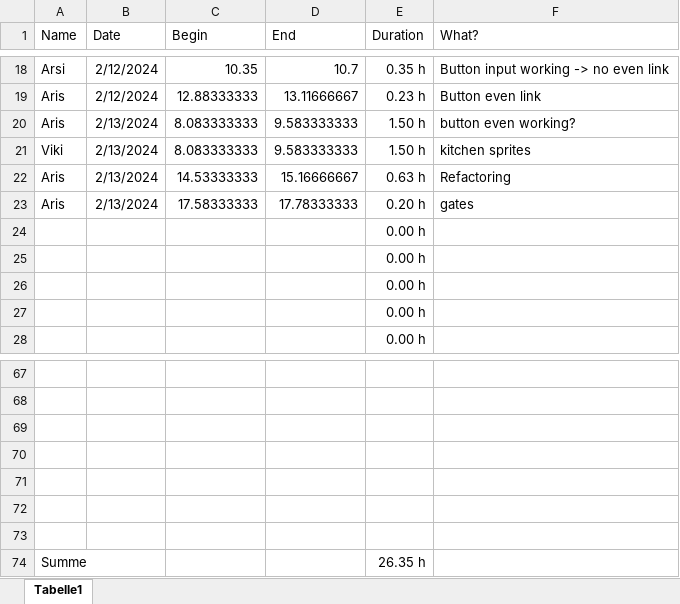
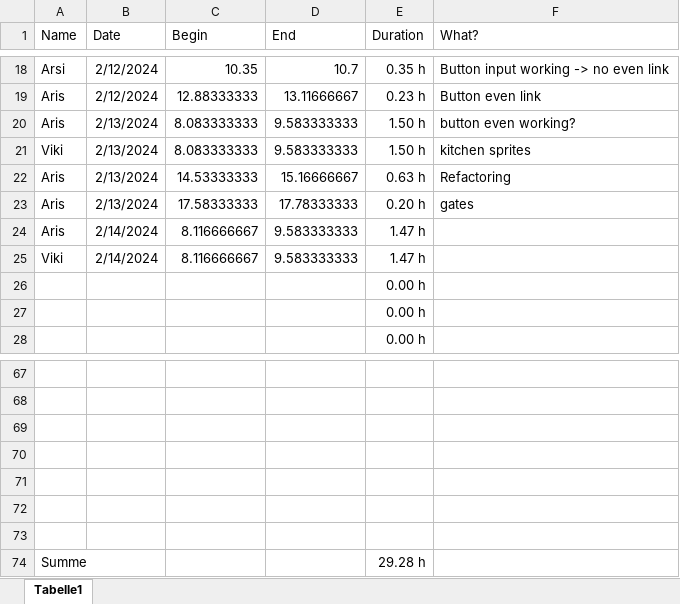
Before and after one commit to ArisBaur/the-ol-switcheroo, an Excel workbook: Buerokratie/timeLog.xlsx, sheet Tabelle1, drawn as a sheet; only a part is shown, gaps mark what is left out; values as stored, in another font and other column widths than the file's, no borders; removed rows and columns are numbered as before the commit, all else as after; the diff names each change by its address in the sheet, - before the commit and + after, or states it on an @@ line.

```diff
--- a/Buerokratie/timeLog.xlsx (sheet Tabelle1)
+++ b/Buerokratie/timeLog.xlsx (sheet Tabelle1)
-row 24:  |  |  |  | 0.00 h
-row 25:  |  |  |  | 0.00 h
+row 24: Aris | 2/14/2024 | 8.116666667 | 9.583333333 | 1.47 h
+row 25: Viki | 2/14/2024 | 8.116666667 | 9.583333333 | 1.47 h
-E74 (Duration): 26.35 h
+E74 (Duration): 29.28 h
```
Also changed, not shown: 2 other files.
